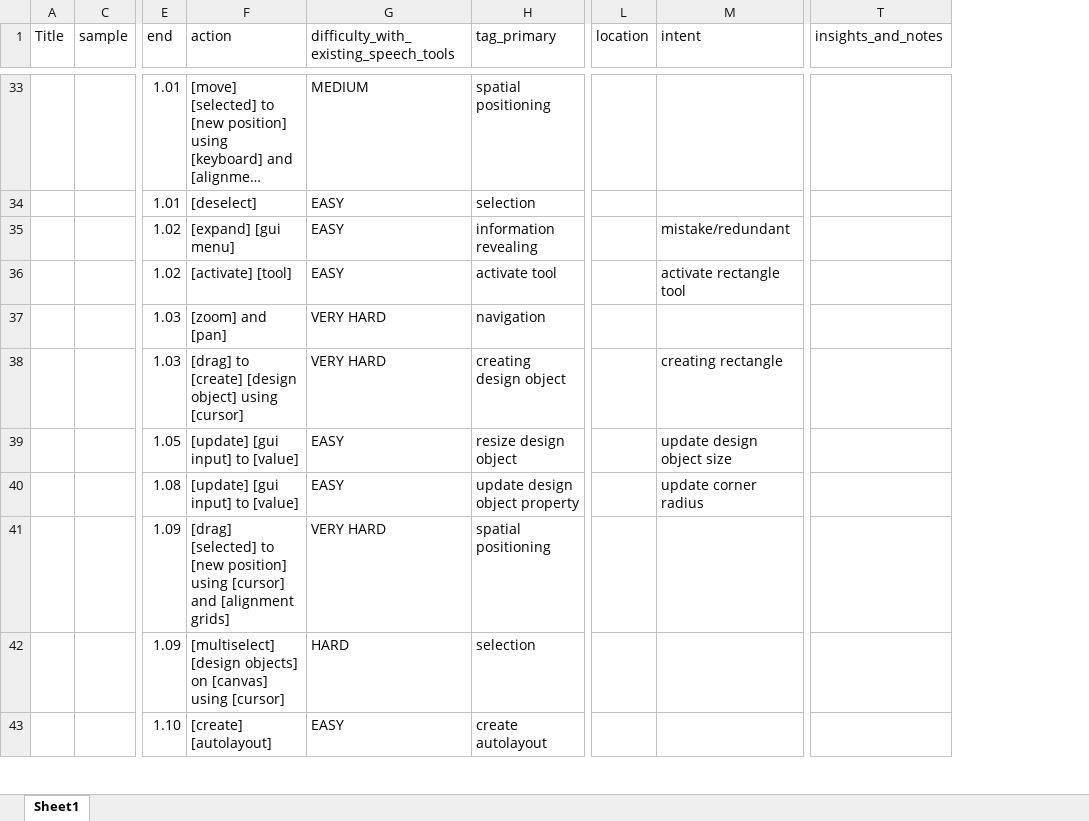
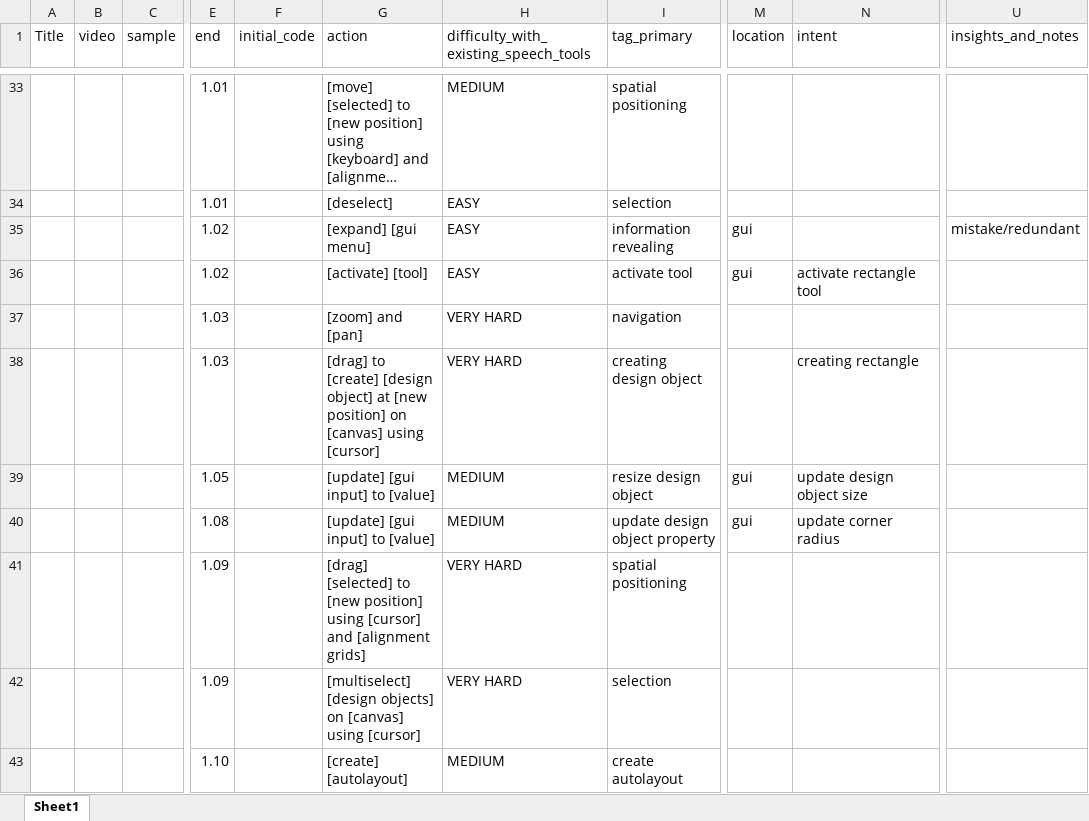
Before and after one commit to marcitt/Creative-Visual-Design-Accessibility-Tools, an Excel workbook: Research/Data-Annotation/Video 1/Video-1-Sample-1.xlsx, sheet Sheet1, drawn as a sheet; only a part is shown, gaps mark what is left out; long unchanged cells end in …; values as stored, in another font and other column widths than the file's, no borders; addresses are those after the commit; the diff covers the shown part only; the diff names each change by its address in the sheet, - before the commit and + after, or states it on an @@ line.

Commit message:
Small fixes to Video 1 Sample 1

```diff
--- a/Research/Data-Annotation/Video 1/Video-1-Sample-1.xlsx (sheet Sheet1)
+++ b/Research/Data-Annotation/Video 1/Video-1-Sample-1.xlsx (sheet Sheet1)
@@ column B (video) unhidden, empty @@
+column F (initial_code), empty
-M35:M36 (location): (empty)
+M35:M36 (location): gui
-N35 (intent): mistake/redundant
+N35 (intent): (empty)
-U35 (insights_and_notes): (empty)
+U35 (insights_and_notes): mistake/redundant
-G38 (action): …[design object] using [cursor]
+G38 (action): …[design object] at [new position] on [canvas] using [cursor]
-H39:H40: EASY
+H39:H40: MEDIUM
-M39:M40 (location): (empty)
+M39:M40 (location): gui
-H42: HARD
+H42: VERY HARD
-H43: EASY
+H43: MEDIUM
```
Also changed, not shown: 29 edited cells elsewhere in this sheet, formulas that keep their value.
